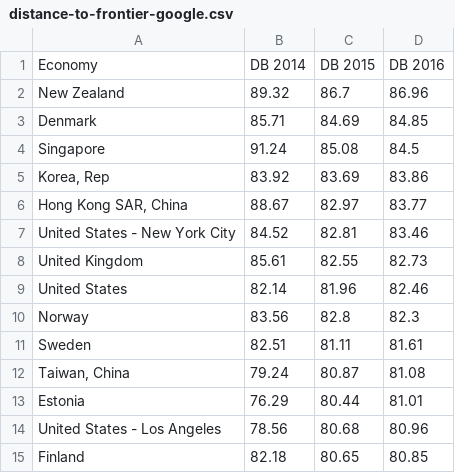
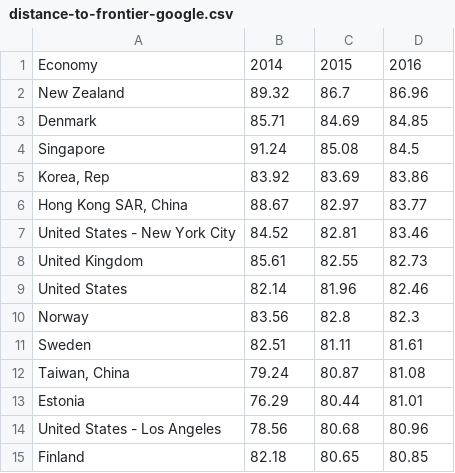
Before and after one commit to ChiragV/Knowledge-and-Visual-Analytics-DATA--608-, a CSV file: Hw6/distance-to-frontier-google.csv, drawn as a sheet.

Commit message:
column name changed

```diff
--- a/Hw6/distance-to-frontier-google.csv
+++ b/Hw6/distance-to-frontier-google.csv
@@ -1,2 +1,2 @@
-Economy,DB 2014,DB 2015,DB 2016
+Economy,2014,2015,2016
 New Zealand,89.32,86.7,86.96
```
